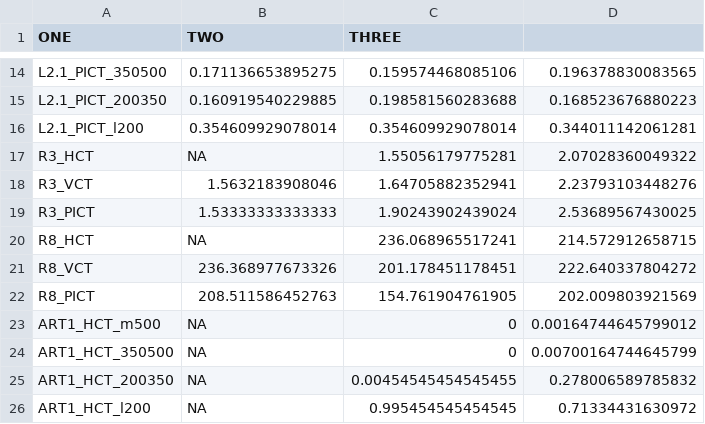
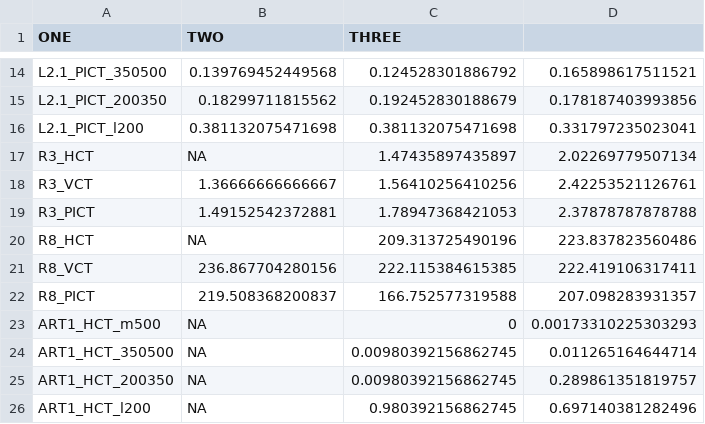
Before and after one commit to jackolney/CareCascade, a CSV file: calibrationResults.csv, drawn as a sheet; only a part is shown, gaps mark what is left out; the diff covers the shown part only.

```diff
--- a/calibrationResults.csv
+++ b/calibrationResults.csv
@@ -14,13 +14,13 @@
-"L2.1_PICT_350500",0.171136653895275,0.159574468085106,0.196378830083565
-"L2.1_PICT_200350",0.160919540229885,0.198581560283688,0.168523676880223
-"L2.1_PICT_l200",0.354609929078014,0.354609929078014,0.344011142061281
-"R3_HCT",NA,1.55056179775281,2.07028360049322
-"R3_VCT",1.5632183908046,1.64705882352941,2.23793103448276
-"R3_PICT",1.53333333333333,1.90243902439024,2.53689567430025
-"R8_HCT",NA,236.068965517241,214.572912658715
-"R8_VCT",236.368977673326,201.178451178451,222.640337804272
-"R8_PICT",208.511586452763,154.761904761905,202.009803921569
-"ART1_HCT_m500",NA,0,0.00164744645799012
-"ART1_HCT_350500",NA,0,0.00700164744645799
-"ART1_HCT_200350",NA,0.00454545454545455,0.278006589785832
-"ART1_HCT_l200",NA,0.995454545454545,0.71334431630972
+"L2.1_PICT_350500",0.139769452449568,0.124528301886792,0.165898617511521
+"L2.1_PICT_200350",0.18299711815562,0.192452830188679,0.178187403993856
+"L2.1_PICT_l200",0.381132075471698,0.381132075471698,0.331797235023041
+"R3_HCT",NA,1.47435897435897,2.02269779507134
+"R3_VCT",1.36666666666667,1.56410256410256,2.42253521126761
+"R3_PICT",1.49152542372881,1.78947368421053,2.37878787878788
+"R8_HCT",NA,209.313725490196,223.837823560486
+"R8_VCT",236.867704280156,222.115384615385,222.419106317411
+"R8_PICT",219.508368200837,166.752577319588,207.098283931357
+"ART1_HCT_m500",NA,0,0.00173310225303293
+"ART1_HCT_350500",NA,0.00980392156862745,0.011265164644714
+"ART1_HCT_200350",NA,0.00980392156862745,0.289861351819757
+"ART1_HCT_l200",NA,0.980392156862745,0.697140381282496
```
Also changed, not shown: 137 edited cells elsewhere in this file, 4 other files.
